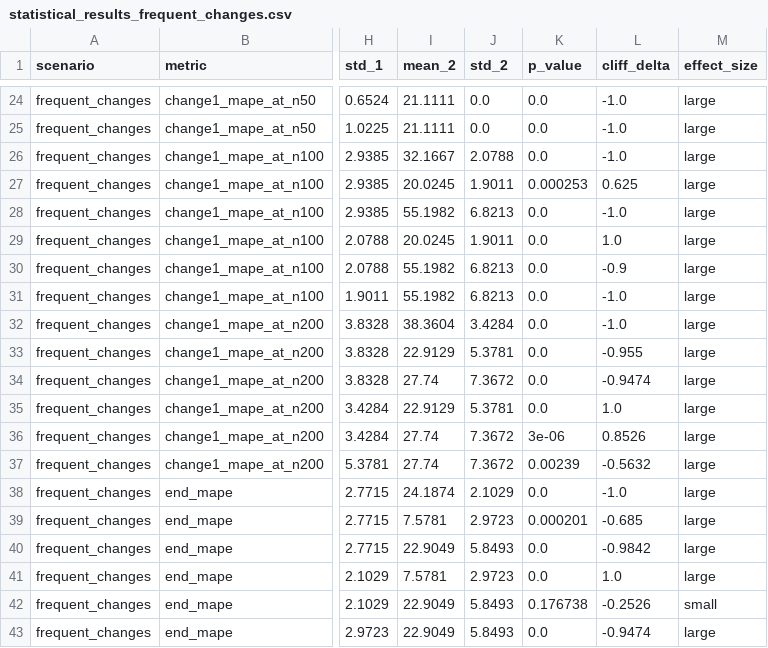
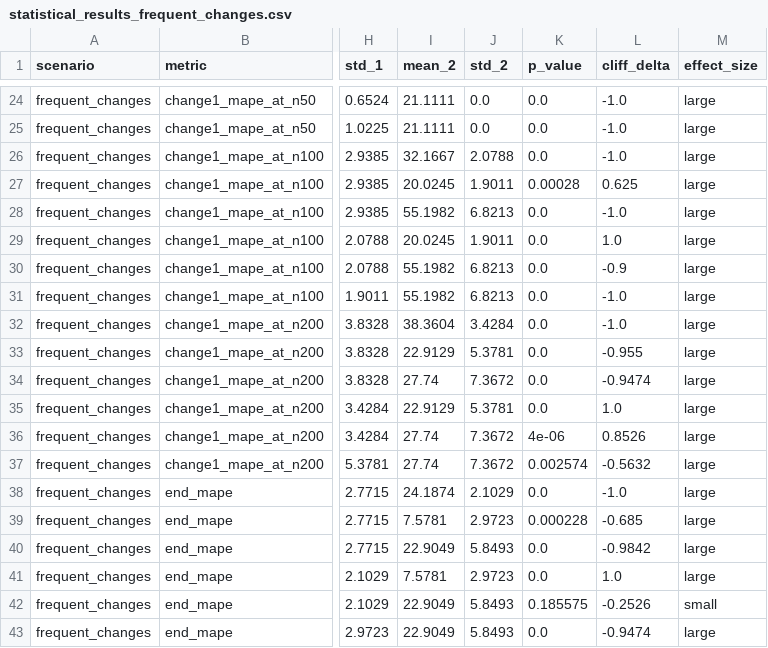
Before and after one commit to anandahadi-usk/saintelague-sdn-loadbalancing, a CSV file: results/processed/statistical_results_frequent_changes.csv, drawn as a sheet; only a part is shown, gaps mark what is left out; the diff names each change by its address in the sheet, - before the commit and + after, or states it on an @@ line.

```diff
--- a/results/processed/statistical_results_frequent_changes.csv
+++ b/results/processed/statistical_results_frequent_changes.csv
-K27 (p_value): 0.000253
+K27 (p_value): 0.00028
-K36 (p_value): 3e-06
+K36 (p_value): 4e-06
-K37 (p_value): 0.00239
+K37 (p_value): 0.002574
-K39 (p_value): 0.000201
+K39 (p_value): 0.000228
-K42 (p_value): 0.176738
+K42 (p_value): 0.185575
```
Also changed, not shown: results/processed/statistical_results_all.csv, results/processed/statistical_results_steady.csv, 6 other files.
